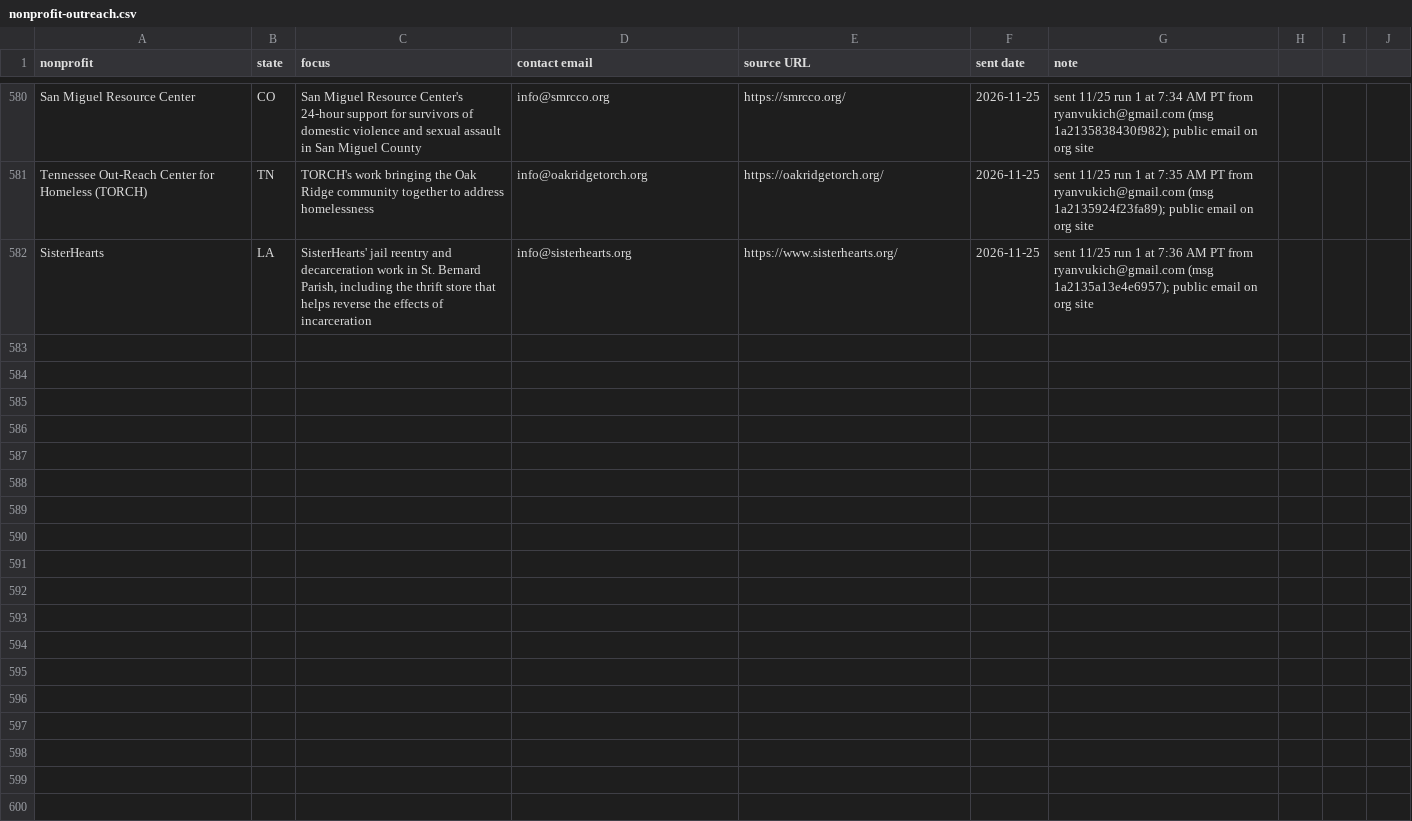
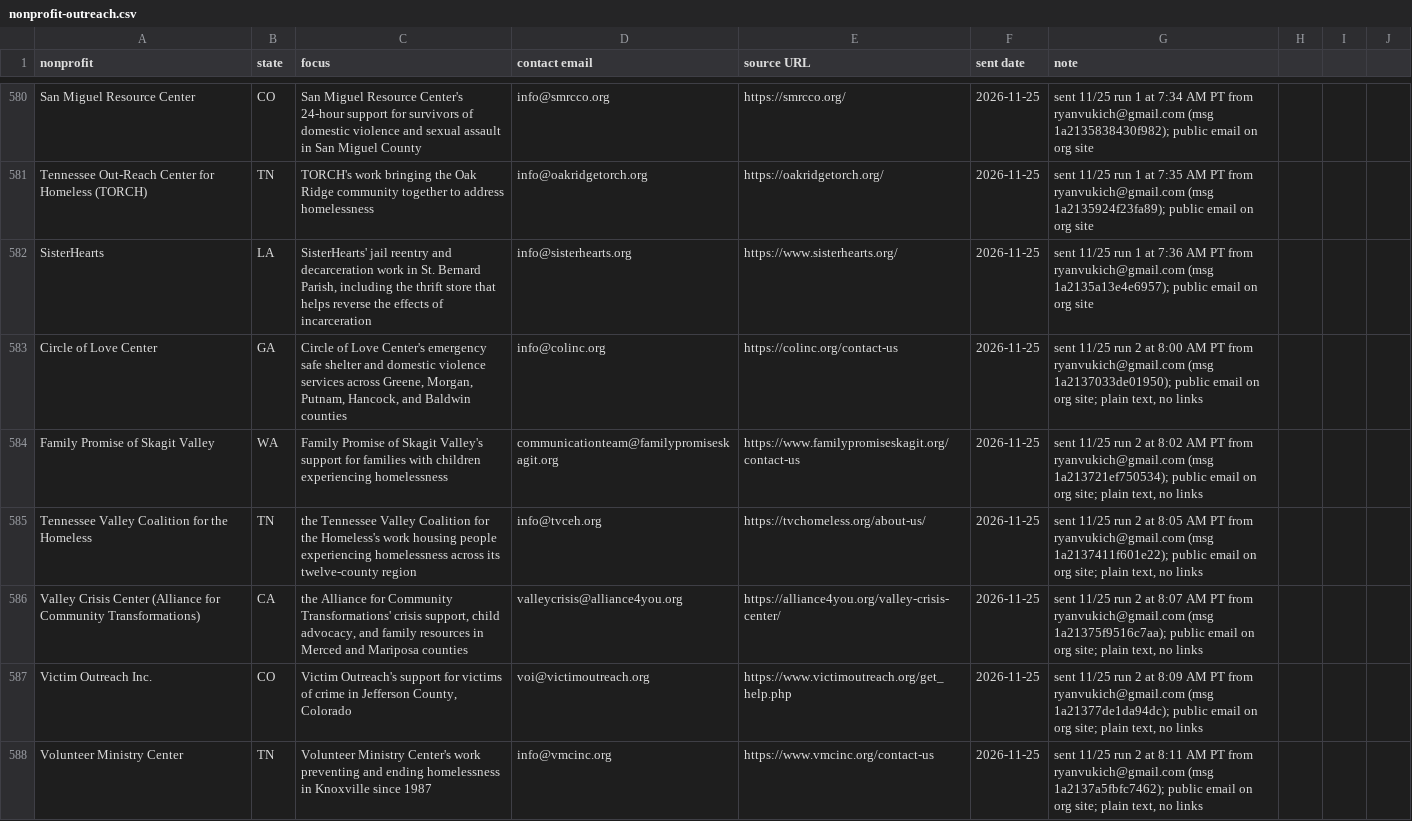
Before and after one commit to ryanultralife/clientplus, a CSV file: campaign/nonprofit-outreach.csv, drawn as a sheet; only a part is shown, gaps mark what is left out; the diff covers the shown part only; the diff names each change by its address in the sheet, - before the commit and + after, or states it on an @@ line.

Commit message:
outreach: 2026-11-25 run 2 — 20 sent (12 NP, 8 F), 0 new bounces; day total 45, bounces 2; Aid For Friends ED one-time send logged on existing row

```diff
--- a/campaign/nonprofit-outreach.csv
+++ b/campaign/nonprofit-outreach.csv
+row 583: Circle of Love Center | GA | Circle of Love Center's emergency safe shelter and domestic violence services across Greene, Morgan, Putnam, Hancock, and Baldwin counties | info@colinc.org | https://colinc.org/contact-us | 2026-11-25 | sent 11/25 run 2 at 8:00 AM PT from ryanvukich@gmail.com (msg 1a2137033de01950); public email on org site; plain text, no links
+row 584: Family Promise of Skagit Valley | WA | Family Promise of Skagit Valley's support for families with children experiencing homelessness | communicationteam@familypromiseskagit.org | https://www.familypromiseskagit.org/contact-us | 2026-11-25 | sent 11/25 run 2 at 8:02 AM PT from ryanvukich@gmail.com (msg 1a213721ef750534); public email on org site; plain text, no links
+row 585: Tennessee Valley Coalition for the Homeless | TN | the Tennessee Valley Coalition for the Homeless's work housing people experiencing homelessness across its twelve-county region | info@tvceh.org | https://tvchomeless.org/about-us/ | 2026-11-25 | sent 11/25 run 2 at 8:05 AM PT from ryanvukich@gmail.com (msg 1a2137411f601e22); public email on org site; plain text, no links
+row 586: Valley Crisis Center (Alliance for Community Transformations) | CA | the Alliance for Community Transformations' crisis support, child advocacy, and family resources in Merced and Mariposa counties | valleycrisis@alliance4you.org | https://alliance4you.org/valley-crisis-center/ | 2026-11-25 | sent 11/25 run 2 at 8:07 AM PT from ryanvukich@gmail.com (msg 1a21375f9516c7aa); public email on org site; plain text, no links
+row 587: Victim Outreach Inc. | CO | Victim Outreach's support for victims of crime in Jefferson County, Colorado | voi@victimoutreach.org | https://www.victimoutreach.org/get_help.php | 2026-11-25 | sent 11/25 run 2 at 8:09 AM PT from ryanvukich@gmail.com (msg 1a21377de1da94dc); public email on org site; plain text, no links
+row 588: Volunteer Ministry Center | TN | Volunteer Ministry Center's work preventing and ending homelessness in Knoxville since 1987 | info@vmcinc.org | https://www.vmcinc.org/contact-us | 2026-11-25 | sent 11/25 run 2 at 8:11 AM PT from ryanvukich@gmail.com (msg 1a2137a5fbfc7462); public email on org site; plain text, no links
```
Also changed, not shown: 5 added rows and 1 edited cell elsewhere in this file, campaign/foundation-outreach-week1.csv, 1 other file.
